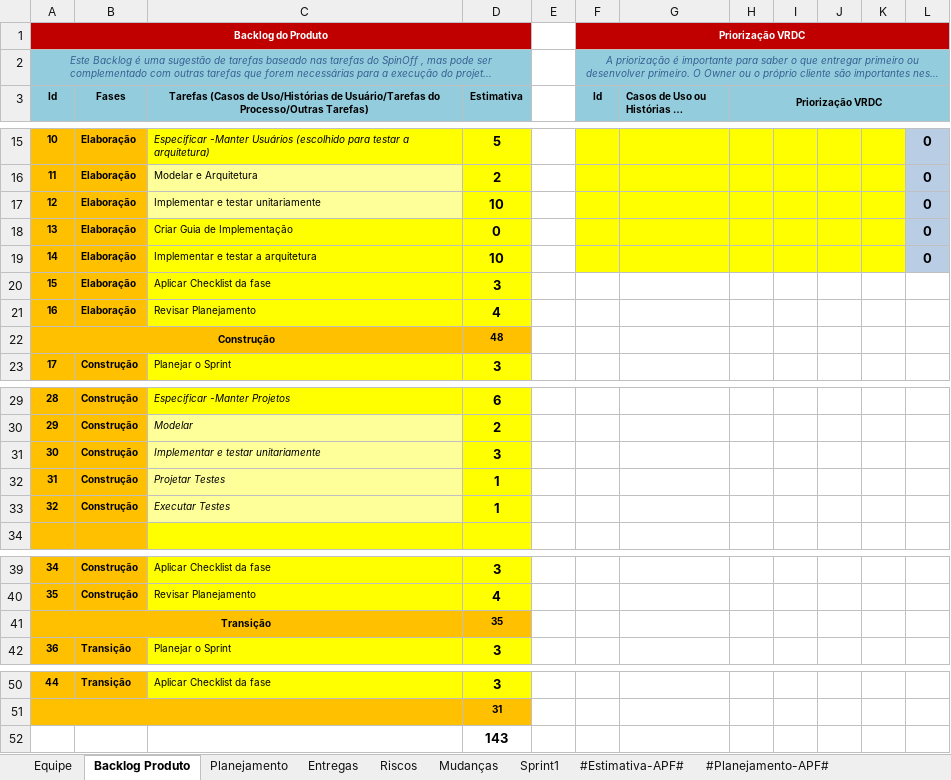
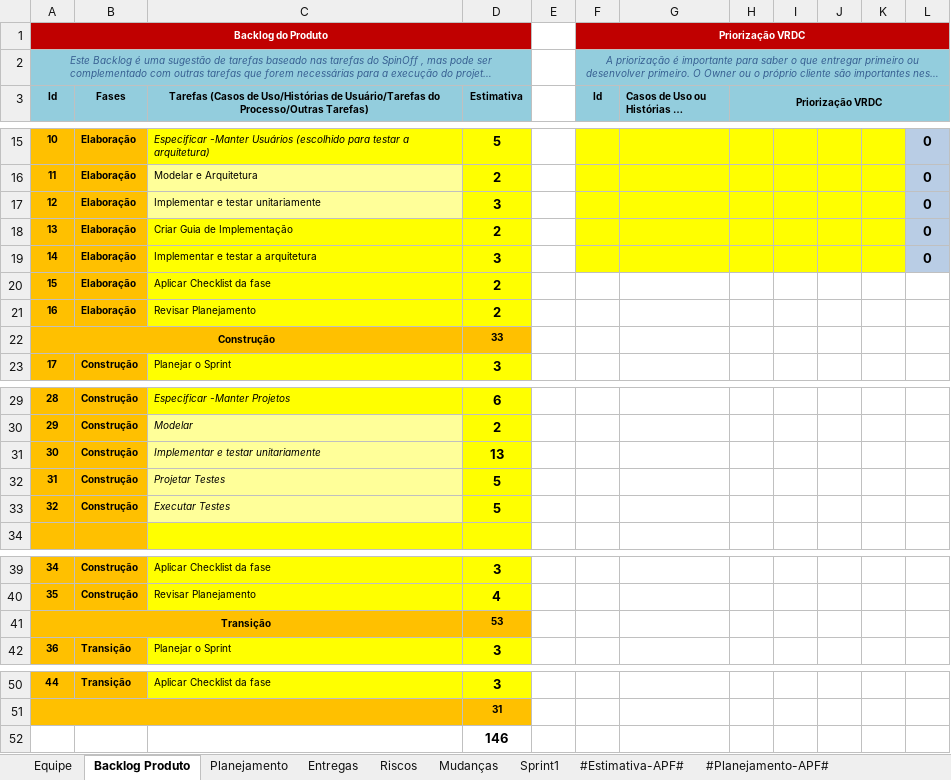
Before and after one commit to isFernandes/jobsea, an Excel workbook: Estrutura-Projeto/JOB SEA-Projeto/Gerenciamento de Projeto/JOB SEA - Planejamento e Controle do Projeto.xlsx, sheet Backlog Produto, drawn as a sheet; only a part is shown, gaps mark what is left out; long unchanged cells end in …; values as stored, in another font and other column widths than the file's, no borders; charts and pictures not drawn; the diff names each change by its address in the sheet, - before the commit and + after, or states it on an @@ line.

```diff
--- a/Estrutura-Projeto/JOB SEA-Projeto/Gerenciamento de Projeto/JOB SEA - Planejamento e Controle do Projeto.xlsx (sheet Backlog Produto)
+++ b/Estrutura-Projeto/JOB SEA-Projeto/Gerenciamento de Projeto/JOB SEA - Planejamento e Controle do Projeto.xlsx (sheet Backlog Produto)
-D17 (Estimativa): 10
+D17 (Estimativa): 3
-D18 (Estimativa): 0
+D18 (Estimativa): 2
-D19 (Estimativa): 10
+D19 (Estimativa): 3
-D20 (Estimativa): 3
+D20 (Estimativa): 2
-D21 (Estimativa): 4
+D21 (Estimativa): 2
-D22 (Estimativa): 48
+D22 (Estimativa): 33
-D31 (Estimativa): 3
+D31 (Estimativa): 13
-D32:D33 (Estimativa): 1
+D32:D33 (Estimativa): 5
-D41 (Estimativa): 35
+D41 (Estimativa): 53
-D52 (Estimativa): 143
+D52 (Estimativa): 146
```
Also changed, not shown: sheet Entregas, sheet Planejamento, Estrutura-Projeto/JOB SEA-Projeto/Gerenciamento de Projeto/JOB SEA-Checklist-1-Verificacao de Projeto.xlsx, 2 other files.
